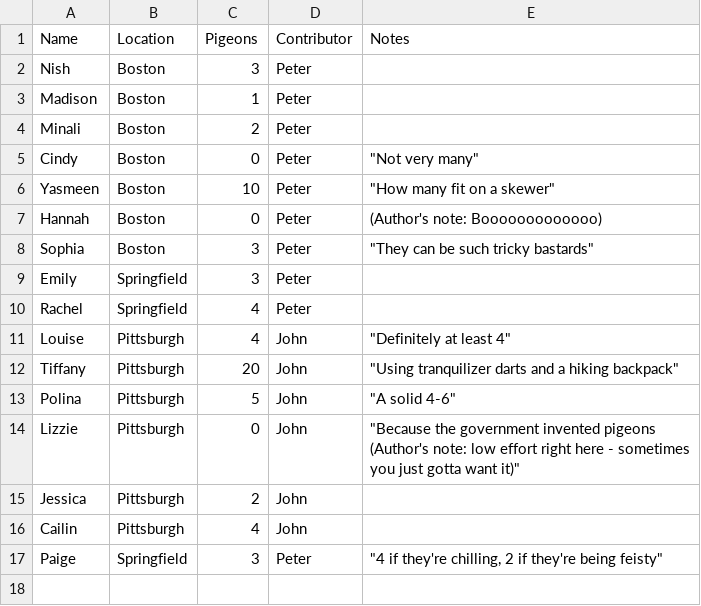
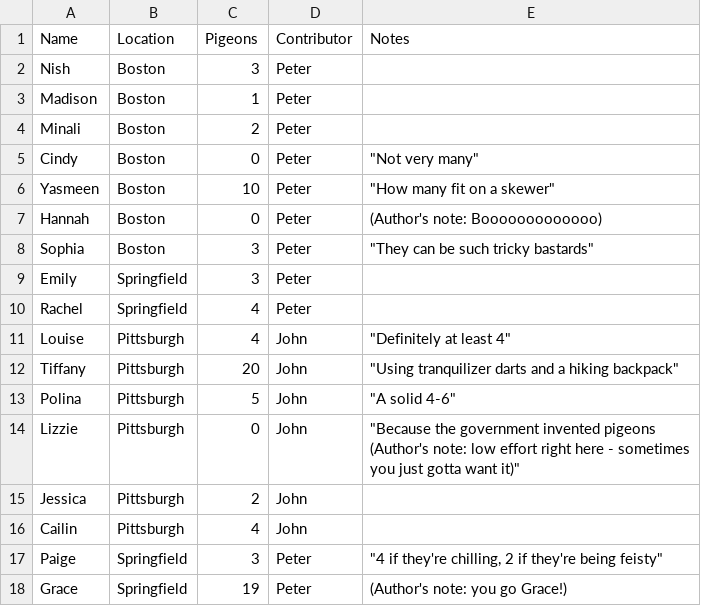
Before and after one commit to peterdsharpe/pigeons, a CSV file: data.csv, drawn as a sheet.

Commit message:
adding grace with NINETEEN

```diff
--- a/data.csv
+++ b/data.csv
@@ -17 +17,2 @@ Cailin,Pittsburgh,4,John,
 Paige,Springfield,3,Peter,"""4 if they're chilling, 2 if they're being feisty"""
+Grace,Springfield,19,Peter,(Author's note: you go Grace!)
```
Also changed, not shown: 2 other files.
